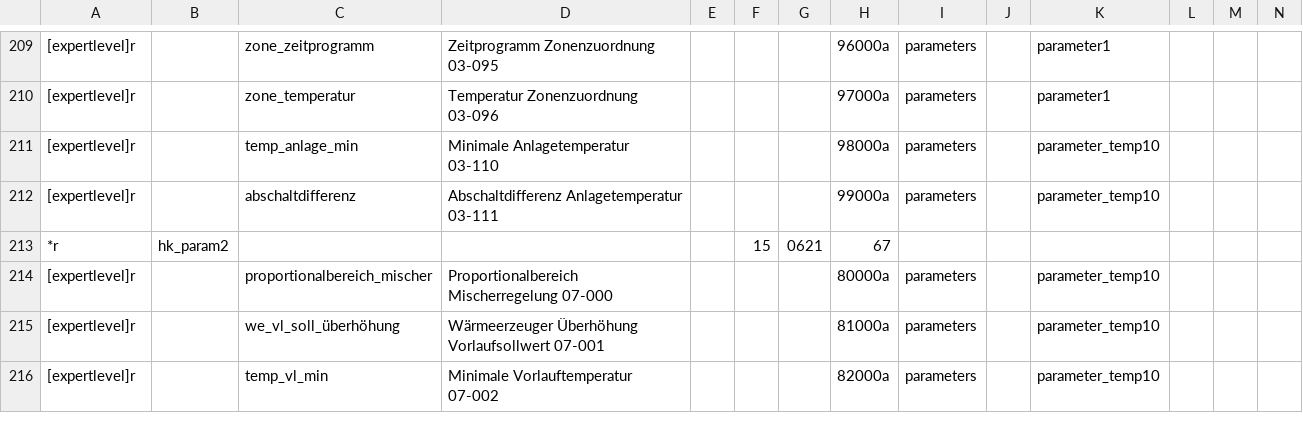
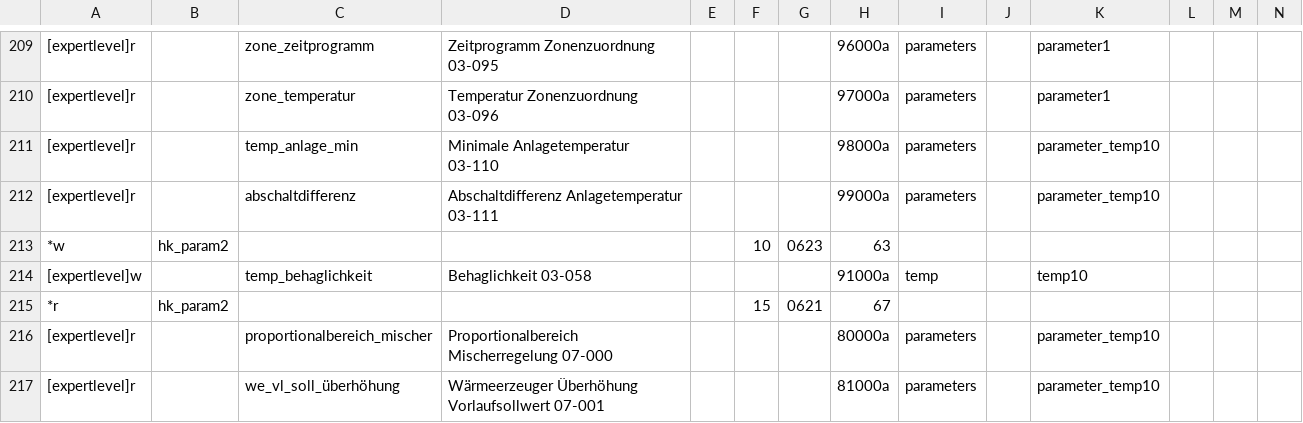
Before and after one commit to kaschmo/ebusd-configuration, a CSV file: ebusd-2.1.x/de/tem/15.csv, drawn as a sheet; only a part is shown, gaps mark what is left out; the shorter side is filled out with more unchanged rows; rows hold the shown columns only; the diff names each change by its address in the sheet, - before the commit and + after, or states it on an @@ line.

Commit message:
tem: Add writing Behaglichkeit

```diff
--- a/ebusd-2.1.x/de/tem/15.csv
+++ b/ebusd-2.1.x/de/tem/15.csv
+row 213: *w | hk_param2 |  |  |  | 10 | 0623 | 63
+row 214: [expertlevel]w |  | temp_behaglichkeit | Behaglichkeit 03-058 |  |  |  | 91000a | temp |  | temp10
```
